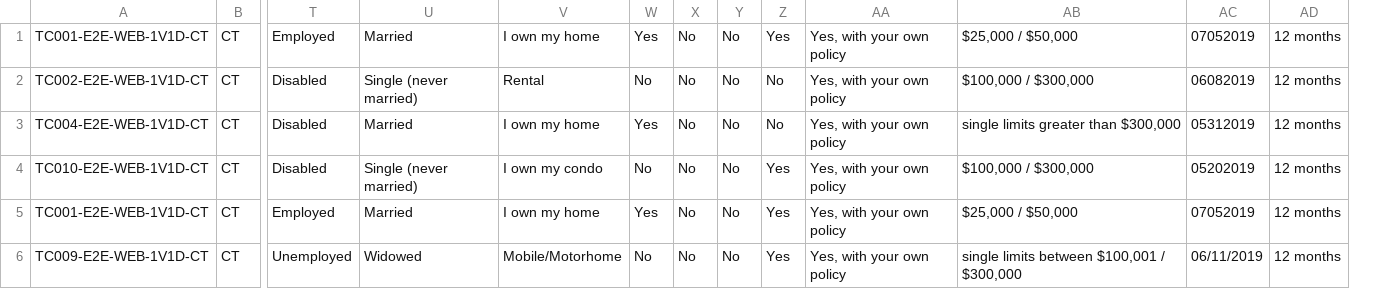
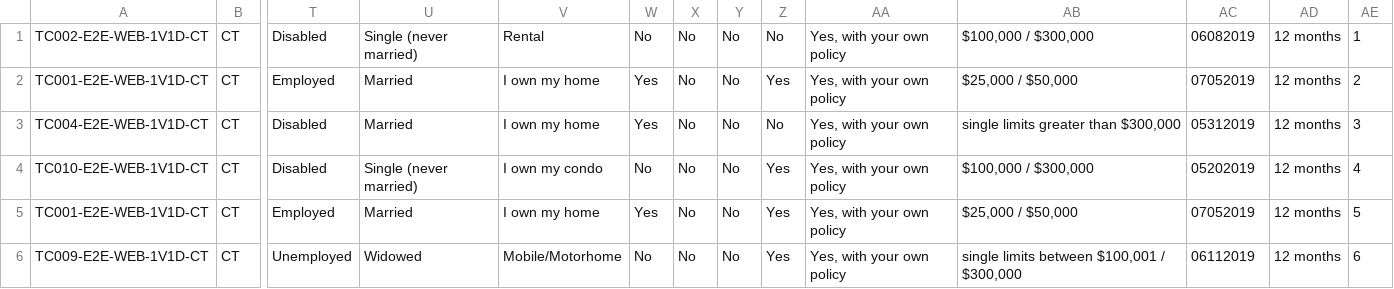
Before and after one commit to ZacharyAngelucci/SeniorProject2019TBA, a CSV file: Selenium/testData.csv, drawn as a sheet; only a part is shown, gaps mark what is left out; removed rows and columns are numbered as before the commit, all else as after; rows hold the shown columns only; the diff names each change by its address in the sheet, - before the commit and + after, or states it on an @@ line.

```diff
--- a/Selenium/testData.csv
+++ b/Selenium/testData.csv
+column AE, rows 2-6: 2 | 3 | 4 | 5 | 6
+row 1: TC002-E2E-WEB-1V1D-CT | CT | Disabled | Single (never married) | Rental | No | No | No | No | Yes, with your own policy | $100,000 / $300,000 | 06082019 | 12 months | 1
-row 2: TC002-E2E-WEB-1V1D-CT | CT | Disabled | Single (never married) | Rental | No | No | No | No | Yes, with your own policy | $100,000 / $300,000 | 06082019 | 12 months
-AC6: 06/11/2019
+AC6: 06112019
```
Also changed, not shown: 1 other file.
